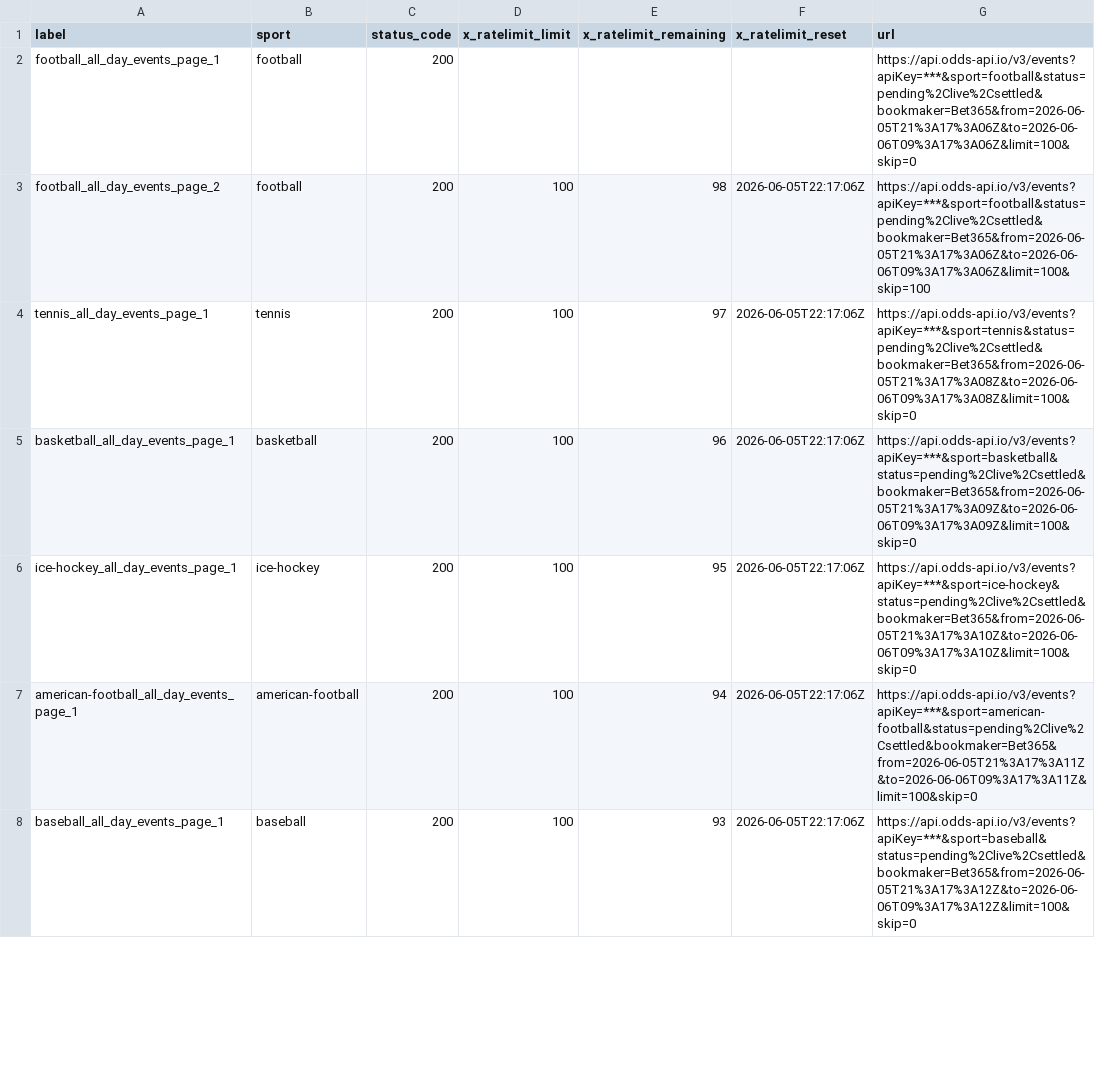
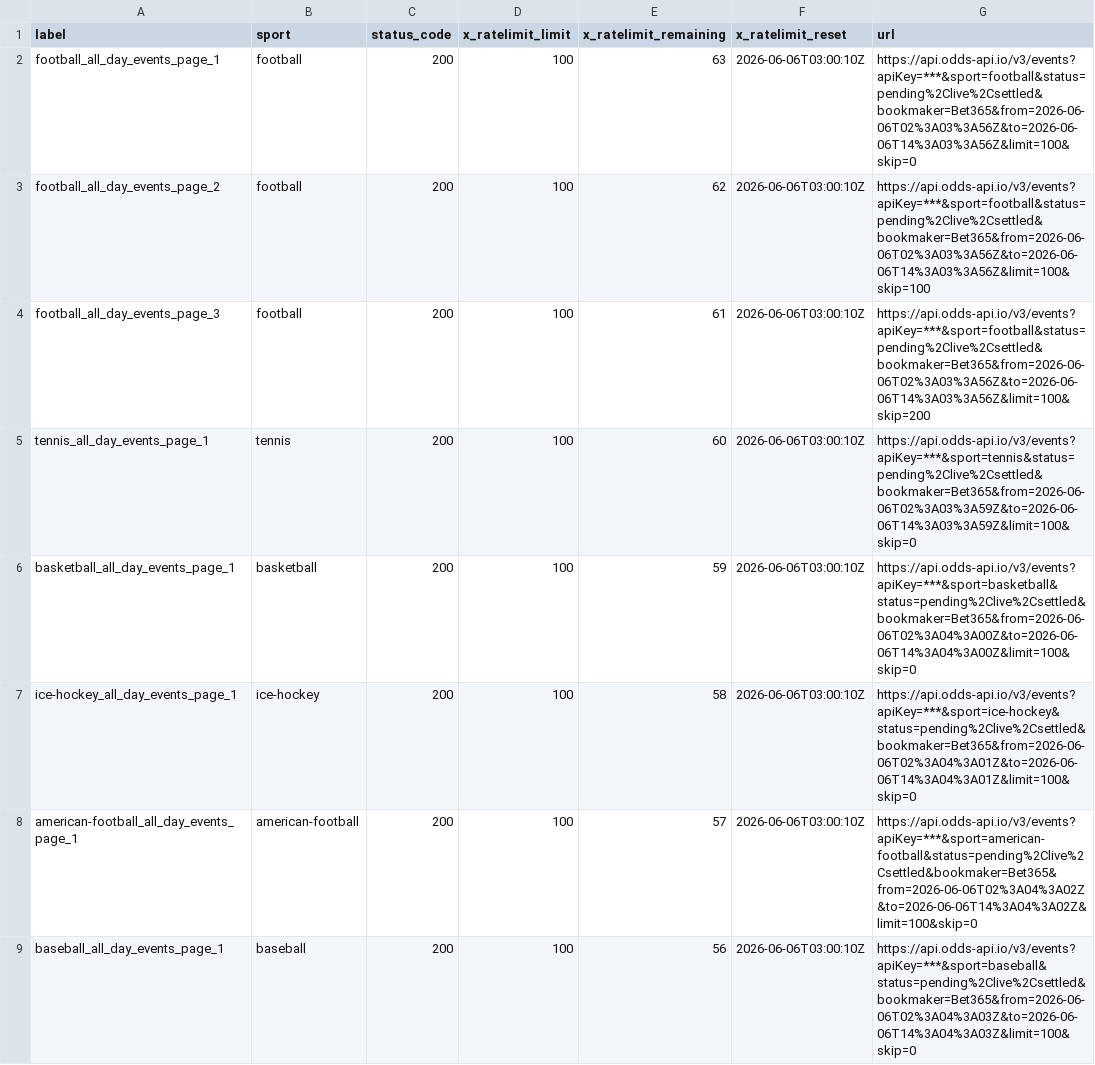
Before and after one commit to Bendecks/Odds-2, a CSV file: output/bet365/latest/bet365_today_multisport_all_day_rate_limit_headers.csv, drawn as a sheet; only a part is shown; the diff covers the shown part only.

```diff
--- a/output/bet365/latest/bet365_today_multisport_all_day_rate_limit_headers.csv
+++ b/output/bet365/latest/bet365_today_multisport_all_day_rate_limit_headers.csv
@@ -1,8 +1,9 @@
 label,sport,status_code,x_ratelimit_limit,x_ratelimit_remaining,x_ratelimit_reset,url
-football_all_day_events_page_1,football,200,,,,https://api.odds-api.io/v3/events?apiKey=***&sport=football&status=pending%2Clive%2Csettled&bookmaker=Bet365&from=2026-06-05T21%3A17%3A06Z&to=2026-06-06T09%3A17%3A06Z&limit=100&skip=0
-football_all_day_events_page_2,football,200,100,98,2026-06-05T22:17:06Z,https://api.odds-api.io/v3/events?apiKey=***&sport=football&status=pending%2Clive%2Csettled&bookmaker=Bet365&from=2026-06-05T21%3A17%3A06Z&to=2026-06-06T09%3A17%3A06Z&limit=100&skip=100
-tennis_all_day_events_page_1,tennis,200,100,97,2026-06-05T22:17:06Z,https://api.odds-api.io/v3/events?apiKey=***&sport=tennis&status=pending%2Clive%2Csettled&bookmaker=Bet365&from=2026-06-05T21%3A17%3A08Z&to=2026-06-06T09%3A17%3A08Z&limit=100&skip=0
-basketball_all_day_events_page_1,basketball,200,100,96,2026-06-05T22:17:06Z,https://api.odds-api.io/v3/events?apiKey=***&sport=basketball&status=pending%2Clive%2Csettled&bookmaker=Bet365&from=2026-06-05T21%3A17%3A09Z&to=2026-06-06T09%3A17%3A09Z&limit=100&skip=0
-ice-hockey_all_day_events_page_1,ice-hockey,200,100,95,2026-06-05T22:17:06Z,https://api.odds-api.io/v3/events?apiKey=***&sport=ice-hockey&status=pending%2Clive%2Csettled&bookmaker=Bet365&from=2026-06-05T21%3A17%3A10Z&to=2026-06-06T09%3A17%3A10Z&limit=100&skip=0
-american-football_all_day_events_page_1,american-football,200,100,94,2026-06-05T22:17:06Z,https://api.odds-api.io/v3/events?apiKey=***&sport=american-football&status=pending%2Clive%2Csettled&bookmaker=Bet365&from=2026-06-05T21%3A17%3A11Z&to=2026-06-06T09%3A17%3A11Z&limit=100&skip=0
-baseball_all_day_events_page_1,baseball,200,100,93,2026-06-05T22:17:06Z,https://api.odds-api.io/v3/events?apiKey=***&sport=baseball&status=pending%2Clive%2Csettled&bookmaker=Bet365&from=2026-06-05T21%3A17%3A12Z&to=2026-06-06T09%3A17%3A12Z&limit=100&skip=0
+football_all_day_events_page_1,football,200,100,63,2026-06-06T03:00:10Z,https://api.odds-api.io/v3/events?apiKey=***&sport=football&status=pending%2Clive%2Csettled&bookmaker=Bet365&from=2026-06-06T02%3A03%3A56Z&to=2026-06-06T14%3A03%3A56Z&limit=100&skip=0
+football_all_day_events_page_2,football,200,100,62,2026-06-06T03:00:10Z,https://api.odds-api.io/v3/events?apiKey=***&sport=football&status=pending%2Clive%2Csettled&bookmaker=Bet365&from=2026-06-06T02%3A03%3A56Z&to=2026-06-06T14%3A03%3A56Z&limit=100&skip=100
+football_all_day_events_page_3,football,200,100,61,2026-06-06T03:00:10Z,https://api.odds-api.io/v3/events?apiKey=***&sport=football&status=pending%2Clive%2Csettled&bookmaker=Bet365&from=2026-06-06T02%3A03%3A56Z&to=2026-06-06T14%3A03%3A56Z&limit=100&skip=200
+tennis_all_day_events_page_1,tennis,200,100,60,2026-06-06T03:00:10Z,https://api.odds-api.io/v3/events?apiKey=***&sport=tennis&status=pending%2Clive%2Csettled&bookmaker=Bet365&from=2026-06-06T02%3A03%3A59Z&to=2026-06-06T14%3A03%3A59Z&limit=100&skip=0
+basketball_all_day_events_page_1,basketball,200,100,59,2026-06-06T03:00:10Z,https://api.odds-api.io/v3/events?apiKey=***&sport=basketball&status=pending%2Clive%2Csettled&bookmaker=Bet365&from=2026-06-06T02%3A04%3A00Z&to=2026-06-06T14%3A04%3A00Z&limit=100&skip=0
+ice-hockey_all_day_events_page_1,ice-hockey,200,100,58,2026-06-06T03:00:10Z,https://api.odds-api.io/v3/events?apiKey=***&sport=ice-hockey&status=pending%2Clive%2Csettled&bookmaker=Bet365&from=2026-06-06T02%3A04%3A01Z&to=2026-06-06T14%3A04%3A01Z&limit=100&skip=0
+american-football_all_day_events_page_1,american-football,200,100,57,2026-06-06T03:00:10Z,https://api.odds-api.io/v3/events?apiKey=***&sport=american-football&status=pending%2Clive%2Csettled&bookmaker=Bet365&from=2026-06-06T02%3A04%3A02Z&to=2026-06-06T14%3A04%3A02Z&limit=100&skip=0
+baseball_all_day_events_page_1,baseball,200,100,56,2026-06-06T03:00:10Z,https://api.odds-api.io/v3/events?apiKey=***&sport=baseball&status=pending%2Clive%2Csettled&bookmaker=Bet365&from=2026-06-06T02%3A04%3A03Z&to=2026-06-06T14%3A04%3A03Z&limit=100&skip=0
```
Also changed, not shown: 8 added rows, 6 removed rows and 33 edited cells elsewhere in this file, output/bet365/latest/bet365_today_multisport_all_day_events.csv, 32 other files.
